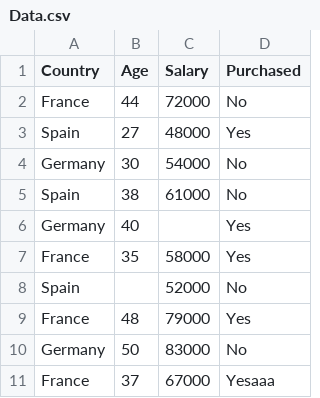
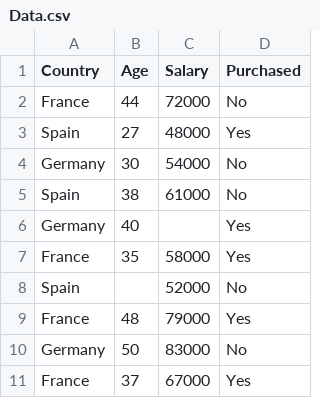
Before and after one commit to Avik-Jain/100-Days-Of-ML-Code, a CSV file: datasets/Data.csv, drawn as a sheet.

Commit message:
Update Data.csv

```diff
--- a/datasets/Data.csv
+++ b/datasets/Data.csv
@@ -10,2 +10,2 @@ France,48,79000,Yes
 Germany,50,83000,No
-France,37,67000,Yesaaa
+France,37,67000,Yes
```
